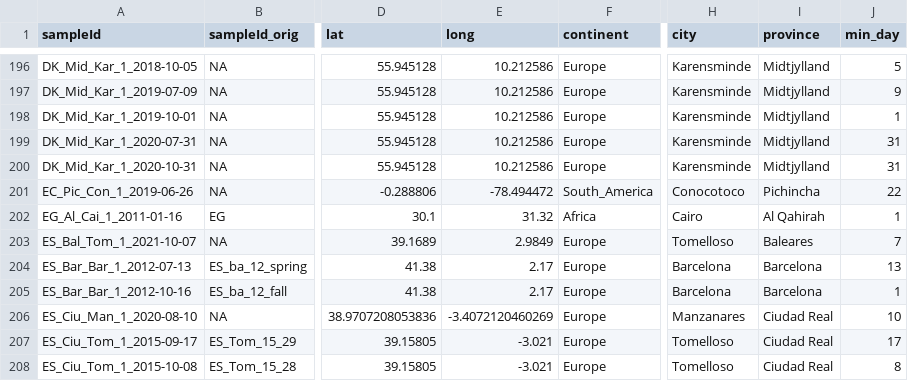
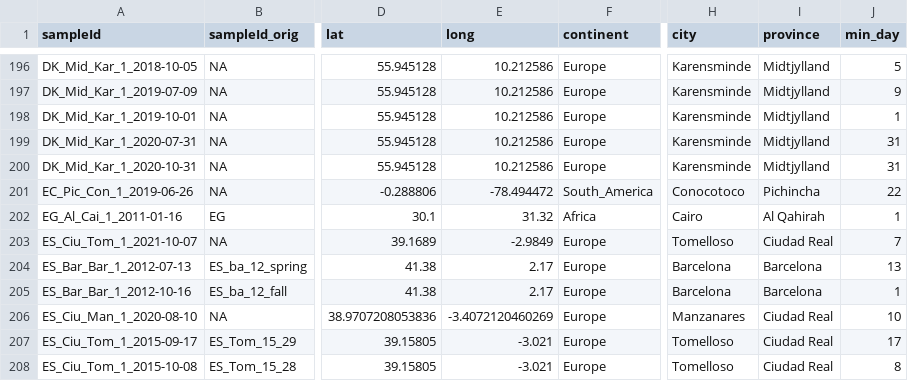
Before and after one commit to DEST-bio/DESTv2, a CSV file: populationInfo/dest_v2.samps_3May2024.csv, drawn as a sheet; only a part is shown, gaps mark what is left out; the diff names each change by its address in the sheet, - before the commit and + after, or states it on an @@ line.

Commit message:
sample metadata update

```diff
--- a/populationInfo/dest_v2.samps_3May2024.csv
+++ b/populationInfo/dest_v2.samps_3May2024.csv
-A203 (sampleId): ES_Bal_Tom_1_2021-10-07
+A203 (sampleId): ES_Ciu_Tom_1_2021-10-07
-E203 (long): 2.9849
+E203 (long): -2.9849
-I203 (province): Baleares
+I203 (province): Ciudad Real
```
Also changed, not shown: 3 other files.
